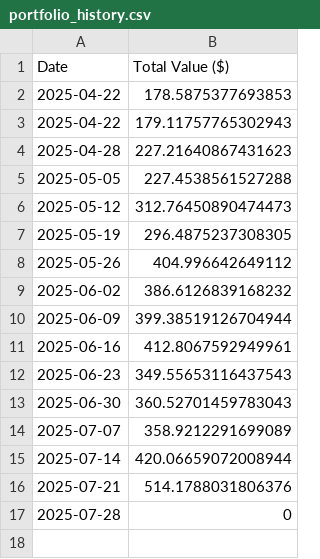
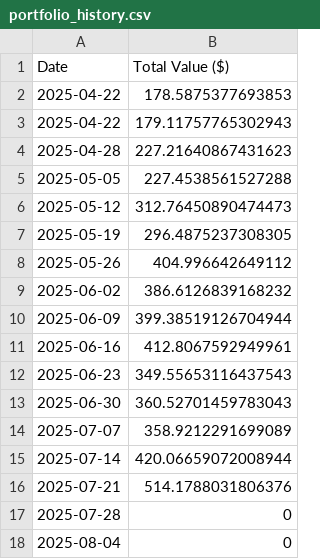
Before and after one commit to PayatDev/PENDLE_Tracker, a CSV file: portfolio_history.csv, drawn as a sheet; the diff names each change by its address in the sheet, - before the commit and + after, or states it on an @@ line.

```diff
--- a/portfolio_history.csv
+++ b/portfolio_history.csv
+row 18: 2025-08-04 | 0
```
Also changed, not shown: 2 other files.
